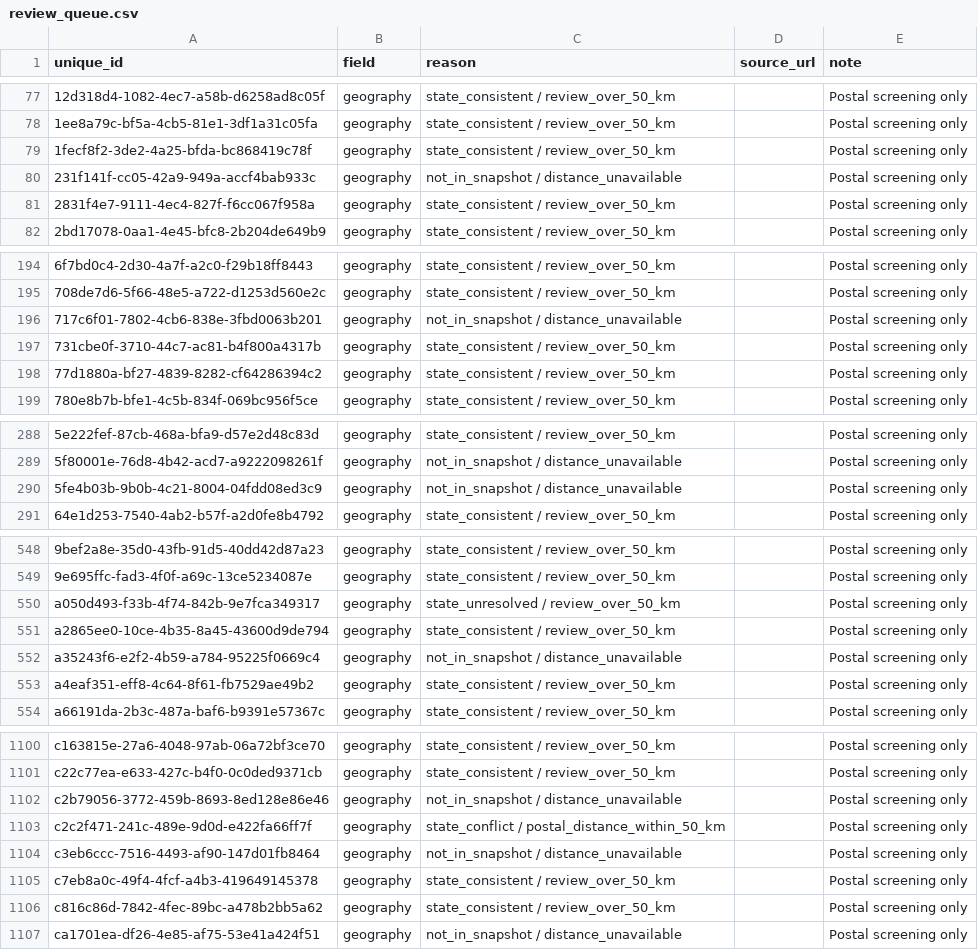
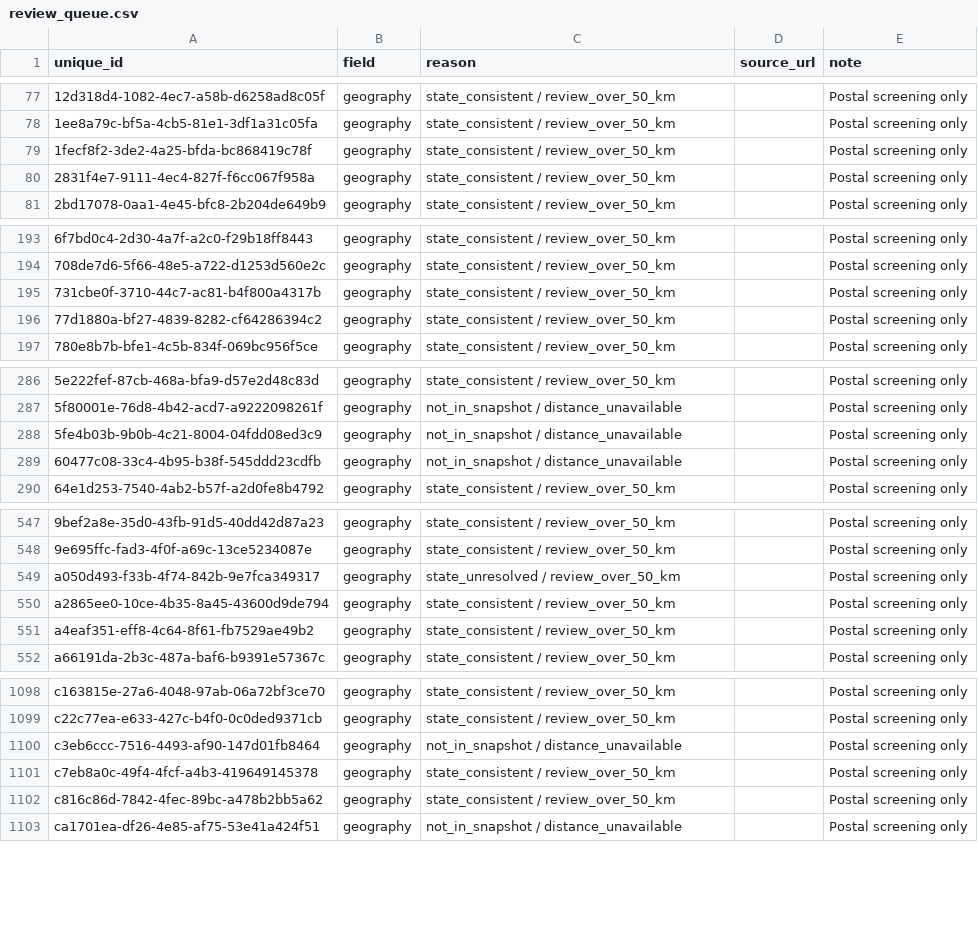
Before and after one commit to ningyues/cmu-datathon-virtue-healthcare, a CSV file: data/evidence/review_queue.csv, drawn as a sheet; only a part is shown, gaps mark what is left out; removed rows and columns are numbered as before the commit, all else as after; the diff covers the shown part only; the diff names each change by its address in the sheet, - before the commit and + after, or states it on an @@ line.

Commit message:
Publish verified geography backfills and service search

```diff
--- a/data/evidence/review_queue.csv
+++ b/data/evidence/review_queue.csv
-row 80: 231f141f-cc05-42a9-949a-accf4bab933c | geography | not_in_snapshot / distance_unavailable |  | Postal screening only
-row 196: 717c6f01-7802-4cb6-838e-3fbd0063b201 | geography | not_in_snapshot / distance_unavailable |  | Postal screening only
+row 289: 60477c08-33c4-4b95-b38f-545ddd23cdfb | geography | not_in_snapshot / distance_unavailable |  | Postal screening only
-row 552: a35243f6-e2f2-4b59-a784-95225f0669c4 | geography | not_in_snapshot / distance_unavailable |  | Postal screening only
-row 1102: c2b79056-3772-459b-8693-8ed128e86e46 | geography | not_in_snapshot / distance_unavailable |  | Postal screening only
-row 1103: c2c2f471-241c-489e-9d0d-e422fa66ff7f | geography | state_conflict / postal_distance_within_50_km |  | Postal screening only
```
Also changed, not shown: 3 added rows and 5 removed rows elsewhere in this file, 13 other files.
